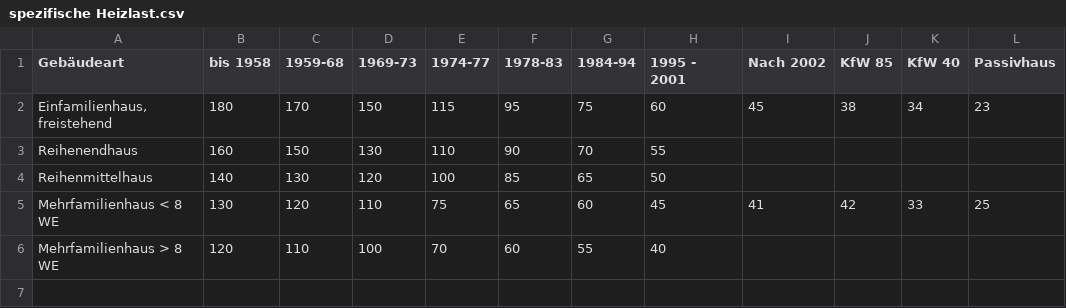
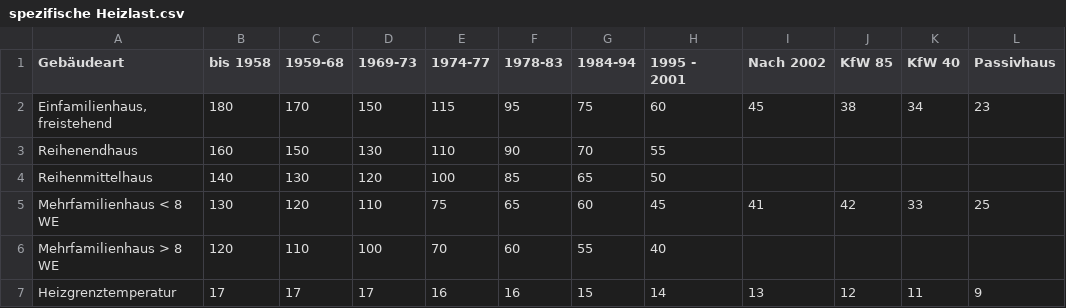
Before and after one commit to missing-user/heat-pump-dashboard, a CSV file: data/heatingload/room_heating/spezifische Heizlast.csv, drawn as a sheet; the diff names each change by its address in the sheet, - before the commit and + after, or states it on an @@ line.

Commit message:
heizlast, datasource refactor

```diff
--- a/data/heatingload/room_heating/spezifische Heizlast.csv
+++ b/data/heatingload/room_heating/spezifische Heizlast.csv
+row 7: Heizgrenztemperatur | 17 | 17 | 17 | 16 | 16 | 15 | 14 | 13 | 12 | 11 | 9
```
Also changed, not shown: 5 other files.
